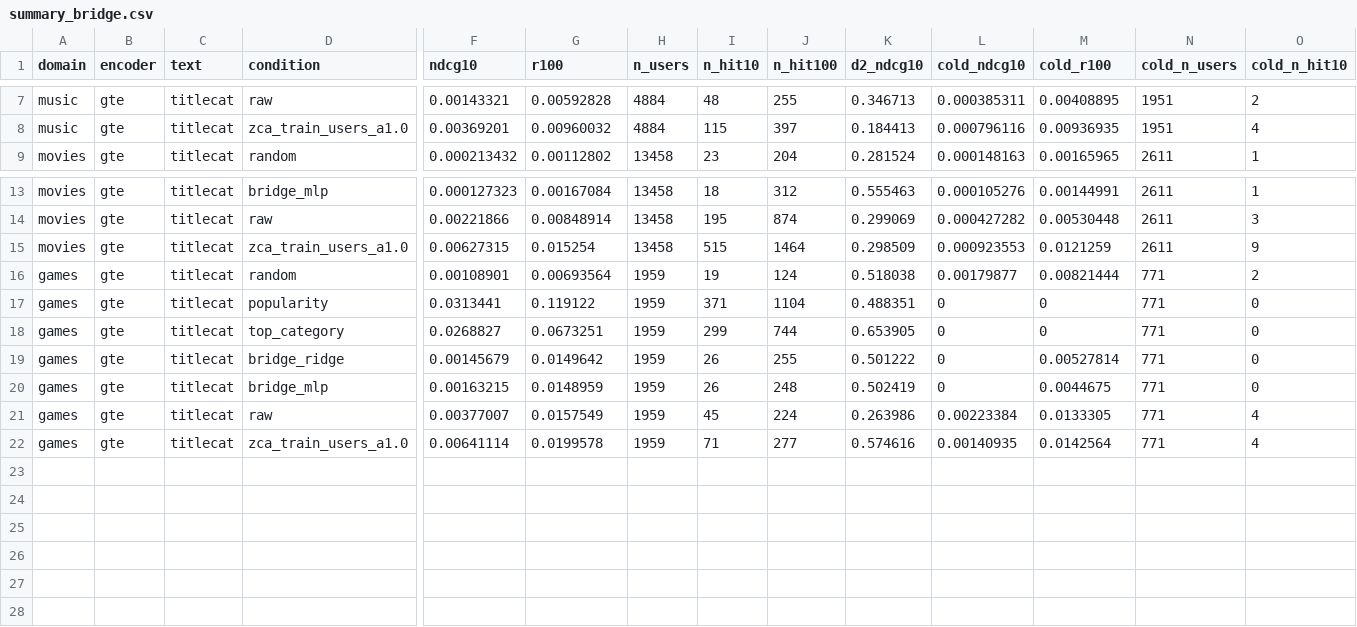
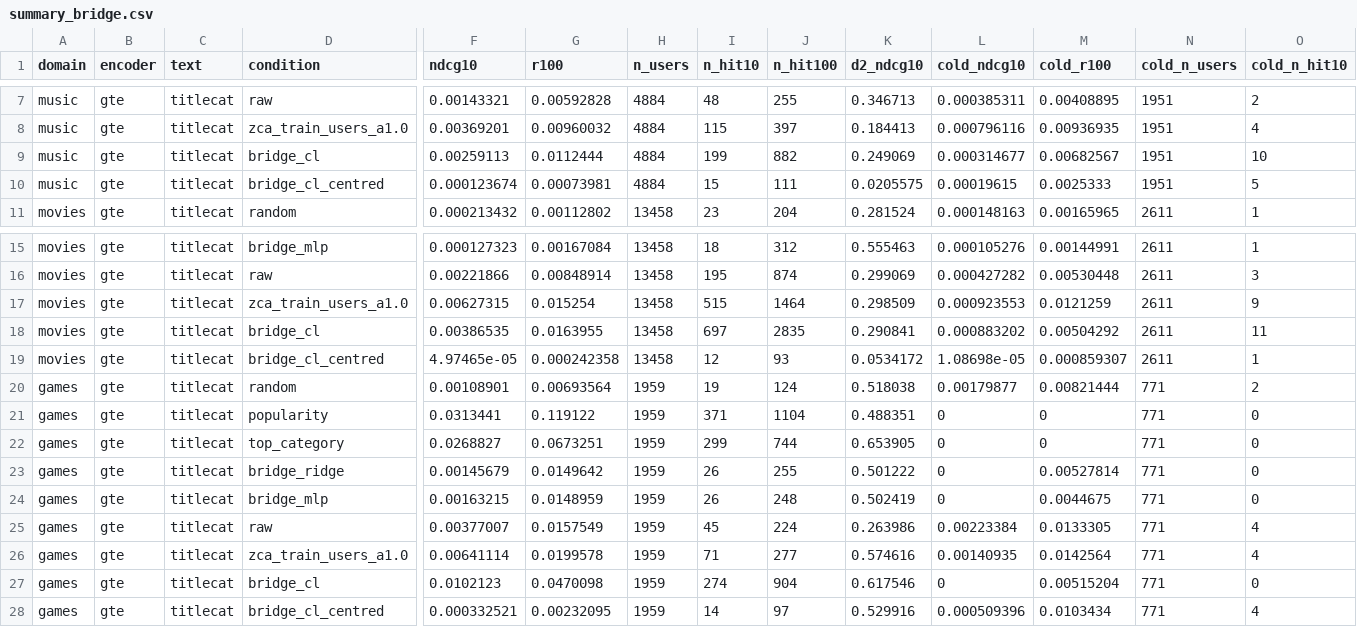
Before and after one commit to MarvinRF/source-domain-statistics, a CSV file: results/granularity/summary_bridge.csv, drawn as a sheet; only a part is shown, gaps mark what is left out; rows hold the shown columns only; the diff names each change by its address in the sheet, - before the commit and + after, or states it on an @@ line.

```diff
--- a/results/granularity/summary_bridge.csv
+++ b/results/granularity/summary_bridge.csv
+row 9: music | gte | titlecat | bridge_cl | 0.00259113 | 0.0112444 | 4884 | 199 | 882 | 0.249069 | 0.000314677 | 0.00682567 | 1951 | 10
+row 10: music | gte | titlecat | bridge_cl_centred | 0.000123674 | 0.00073981 | 4884 | 15 | 111 | 0.0205575 | 0.00019615 | 0.0025333 | 1951 | 5
+row 18: movies | gte | titlecat | bridge_cl | 0.00386535 | 0.0163955 | 13458 | 697 | 2835 | 0.290841 | 0.000883202 | 0.00504292 | 2611 | 11
+row 19: movies | gte | titlecat | bridge_cl_centred | 4.97465e-05 | 0.000242358 | 13458 | 12 | 93 | 0.0534172 | 1.08698e-05 | 0.000859307 | 2611 | 1
+row 27: games | gte | titlecat | bridge_cl | 0.0102123 | 0.0470098 | 1959 | 274 | 904 | 0.617546 | 0 | 0.00515204 | 771 | 0
+row 28: games | gte | titlecat | bridge_cl_centred | 0.000332521 | 0.00232095 | 1959 | 14 | 97 | 0.529916 | 0.000509396 | 0.0103434 | 771 | 4
```
Also changed, not shown: results/granularity/stats_knn.csv, results/granularity/stats_knn_source2.csv, 19 other files.
